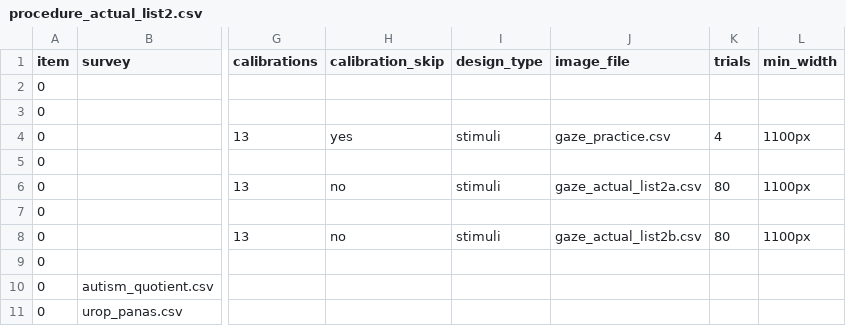
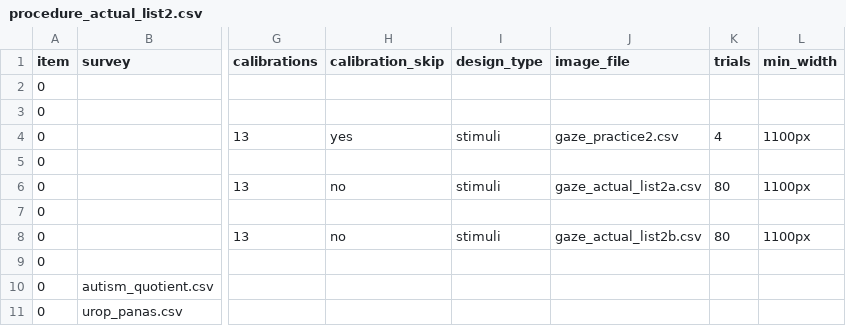
Before and after one commit to zhao-haffey/eye-tracking-face-voice, a CSV file: User/Projects/gaze_preview/procedure_actual_list2.csv, drawn as a sheet; only a part is shown, gaps mark what is left out; the diff names each change by its address in the sheet, - before the commit and + after, or states it on an @@ line.

```diff
--- a/User/Projects/gaze_preview/procedure_actual_list2.csv
+++ b/User/Projects/gaze_preview/procedure_actual_list2.csv
-J4 (image_file): gaze_practice.csv
+J4 (image_file): gaze_practice2.csv
```
Also changed, not shown: User/Projects/gaze_preview/procedure_actual_list1.csv, User/Projects/gaze_preview/procedure_actual_list3.csv, 7 other files.
